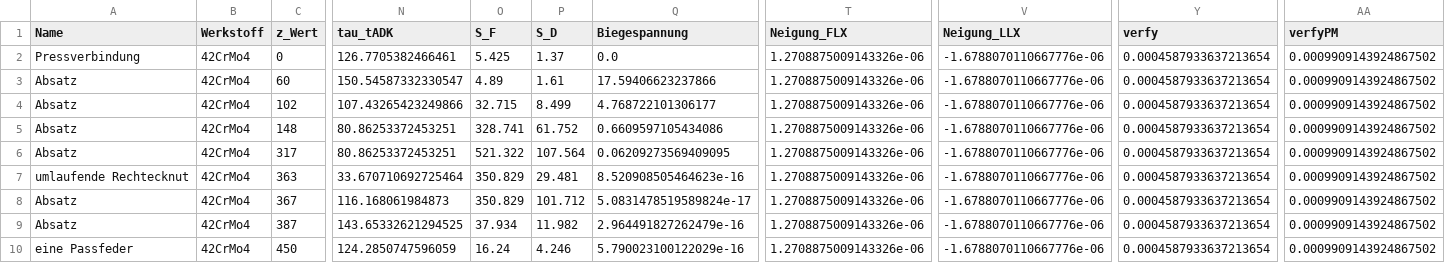
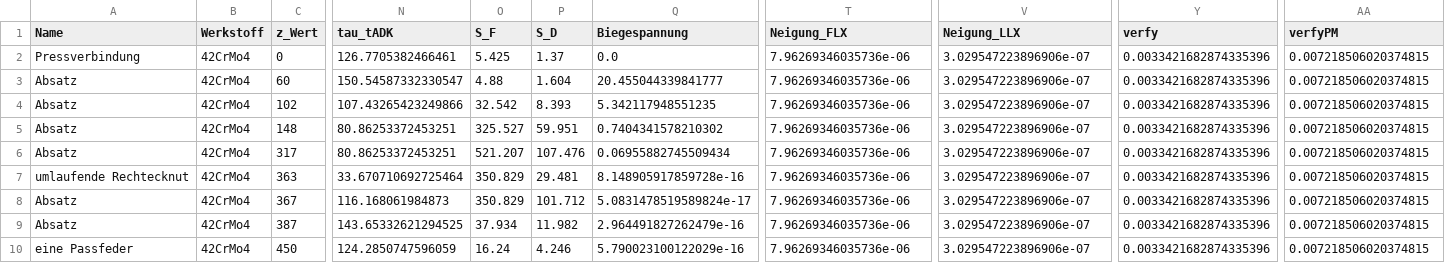
Before and after one commit to sydgtfzguhgfhtr/ME_Wellennachweis, a CSV file: PDFs/Antriebswelle.csv, drawn as a sheet; only a part is shown, gaps mark what is left out; the diff names each change by its address in the sheet, - before the commit and + after, or states it on an @@ line.

```diff
--- a/PDFs/Antriebswelle.csv
+++ b/PDFs/Antriebswelle.csv
-T2:T10 (Neigung_FLX): 1.2708875009143326e-06
+T2:T10 (Neigung_FLX): 7.96269346035736e-06
-V2:V10 (Neigung_LLX): -1.6788070110667776e-06
+V2:V10 (Neigung_LLX): 3.029547223896906e-07
-Y2:Y10 (verfy): 0.0004587933637213654
+Y2:Y10 (verfy): 0.0033421682874335396
-AA2:AA10 (verfyPM): 0.0009909143924867502
+AA2:AA10 (verfyPM): 0.007218506020374815
-O3 (S_F): 4.89
+O3 (S_F): 4.88
-P3 (S_D): 1.61
+P3 (S_D): 1.604
-Q3 (Biegespannung): 17.59406623237866
+Q3 (Biegespannung): 20.455044339841777
-O4 (S_F): 32.715
+O4 (S_F): 32.542
-P4 (S_D): 8.499
+P4 (S_D): 8.393
-Q4 (Biegespannung): 4.768722101306177
+Q4 (Biegespannung): 5.342117948551235
-O5 (S_F): 328.741
+O5 (S_F): 325.527
-P5 (S_D): 61.752
+P5 (S_D): 59.951
-Q5 (Biegespannung): 0.6609597105434086
+Q5 (Biegespannung): 0.7404341578210302
-O6 (S_F): 521.322
+O6 (S_F): 521.207
-P6 (S_D): 107.564
+P6 (S_D): 107.476
-Q6 (Biegespannung): 0.06209273569409095
+Q6 (Biegespannung): 0.06955882745509434
-Q7 (Biegespannung): 8.520908505464623e-16
+Q7 (Biegespannung): 8.148905917859728e-16
```
Also changed, not shown: PDFs/Zwischenwelle.csv, 10 other files.
